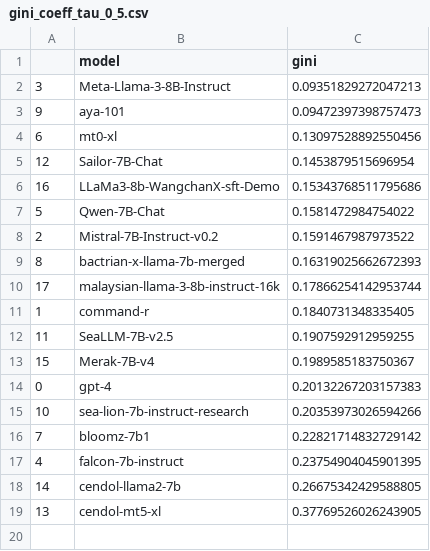
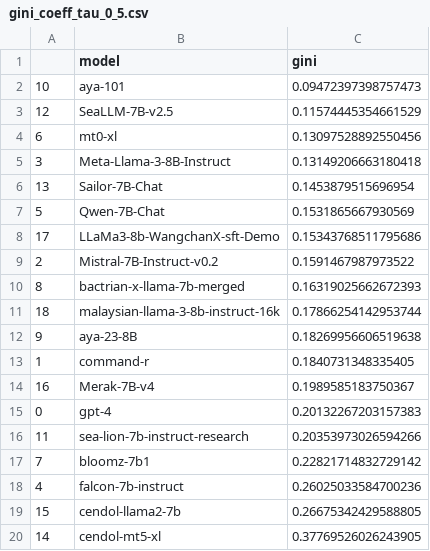
Before and after one commit to SEACrowd/seacrowd-experiments, a CSV file: notebooks/analysis/gini_coeff_tau_0_5.csv, drawn as a sheet.

```diff
--- a/notebooks/analysis/gini_coeff_tau_0_5.csv
+++ b/notebooks/analysis/gini_coeff_tau_0_5.csv
@@ -1,19 +1,20 @@
 ,model,gini
-3,Meta-Llama-3-8B-Instruct,0.09351829272047213
-9,aya-101,0.09472397398757473
+10,aya-101,0.09472397398757473
+12,SeaLLM-7B-v2.5,0.11574445354661529
 6,mt0-xl,0.13097528892550456
-12,Sailor-7B-Chat,0.1453879515696954
-16,LLaMa3-8b-WangchanX-sft-Demo,0.15343768511795686
-5,Qwen-7B-Chat,0.1581472984754022
+3,Meta-Llama-3-8B-Instruct,0.13149206663180418
+13,Sailor-7B-Chat,0.1453879515696954
+5,Qwen-7B-Chat,0.1531865667930569
+17,LLaMa3-8b-WangchanX-sft-Demo,0.15343768511795686
 2,Mistral-7B-Instruct-v0.2,0.1591467987973522
 8,bactrian-x-llama-7b-merged,0.16319025662672393
-17,malaysian-llama-3-8b-instruct-16k,0.17866254142953744
+18,malaysian-llama-3-8b-instruct-16k,0.17866254142953744
+9,aya-23-8B,0.18269956606519638
 1,command-r,0.1840731348335405
-11,SeaLLM-7B-v2.5,0.1907592912959255
-15,Merak-7B-v4,0.1989585183750367
+16,Merak-7B-v4,0.1989585183750367
 0,gpt-4,0.20132267203157383
-10,sea-lion-7b-instruct-research,0.20353973026594266
+11,sea-lion-7b-instruct-research,0.20353973026594266
 7,bloomz-7b1,0.22821714832729142
-4,falcon-7b-instruct,0.23754904045901395
-14,cendol-llama2-7b,0.26675342429588805
-13,cendol-mt5-xl,0.37769526026243905
+4,falcon-7b-instruct,0.26025033584700236
+15,cendol-llama2-7b,0.26675342429588805
+14,cendol-mt5-xl,0.37769526026243905
```
Also changed, not shown: notebooks/analysis/gini_coeff_tau_0_01.csv, notebooks/analysis/gini_coeff_tau_0_2.csv, 27 other files.
